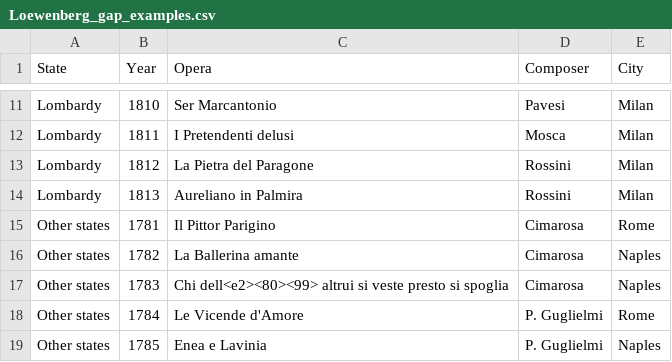
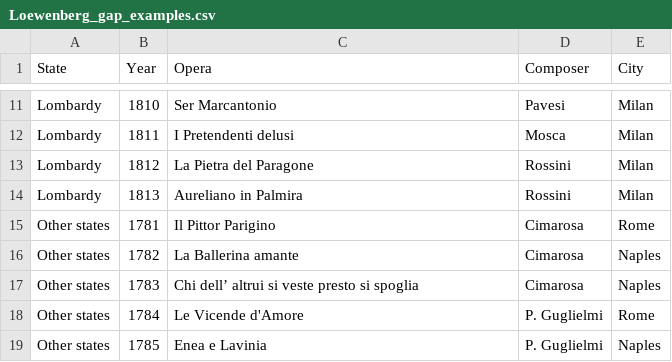
Before and after one commit to Mtsoukis/GM_2020_Comment, a CSV file: Replication_Package/Tables/Loewenberg_gap_examples.csv, drawn as a sheet; only a part is shown, gaps mark what is left out.

```diff
--- a/Replication_Package/Tables/Loewenberg_gap_examples.csv
+++ b/Replication_Package/Tables/Loewenberg_gap_examples.csv
@@ -16,3 +16,3 @@ Other states,1781,Il Pittor Parigino,Cimarosa,Rome
 Other states,1782,La Ballerina amante,Cimarosa,Naples
-Other states,1783,Chi dell<e2><80><99> altrui si veste presto si spoglia,Cimarosa,Naples
+Other states,1783,Chi dell’ altrui si veste presto si spoglia,Cimarosa,Naples
 Other states,1784,Le Vicende d'Amore,P. Guglielmi,Rome
```
Also changed, not shown: Replication_Package/Tables/Loewenberg_all_gaps_by_state.csv, Replication_Package/Tables/Loewenberg_gap_examples_LV_vs_other.csv, 12 other files.
